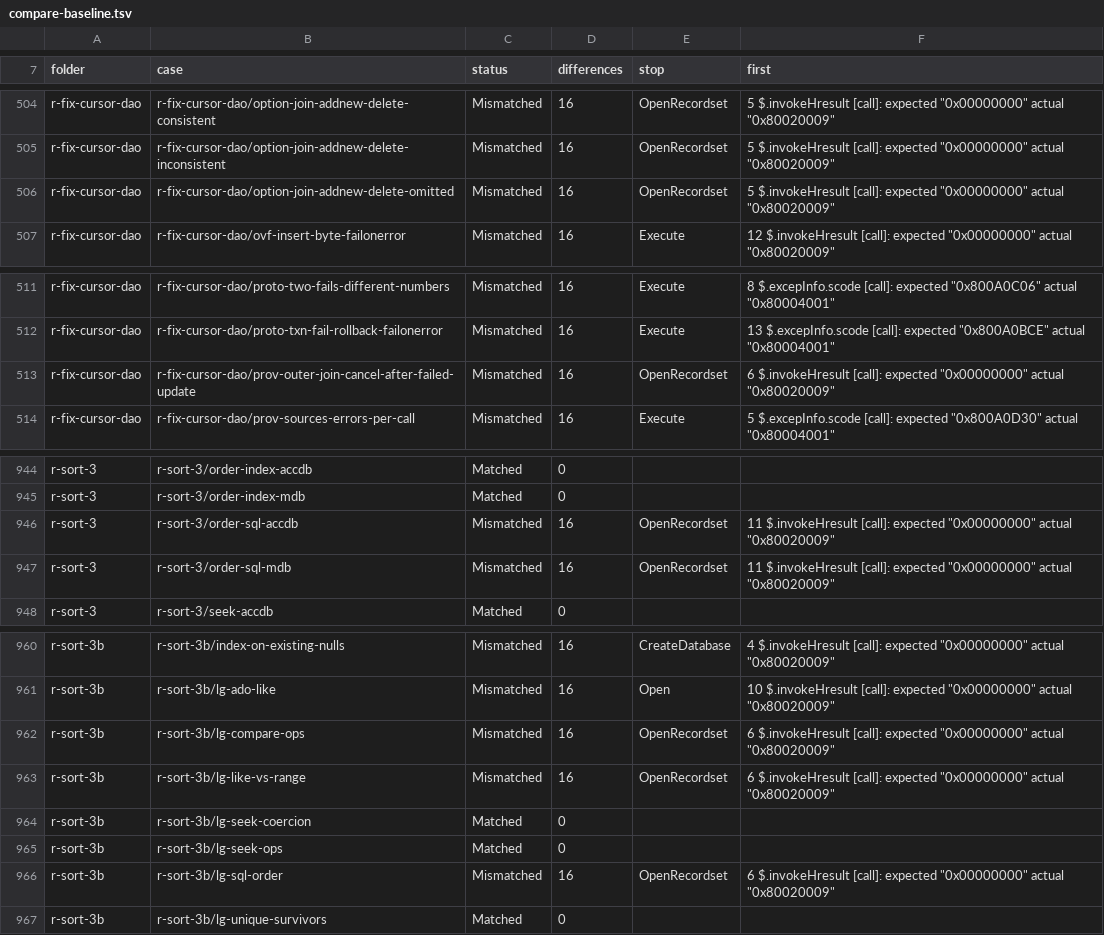
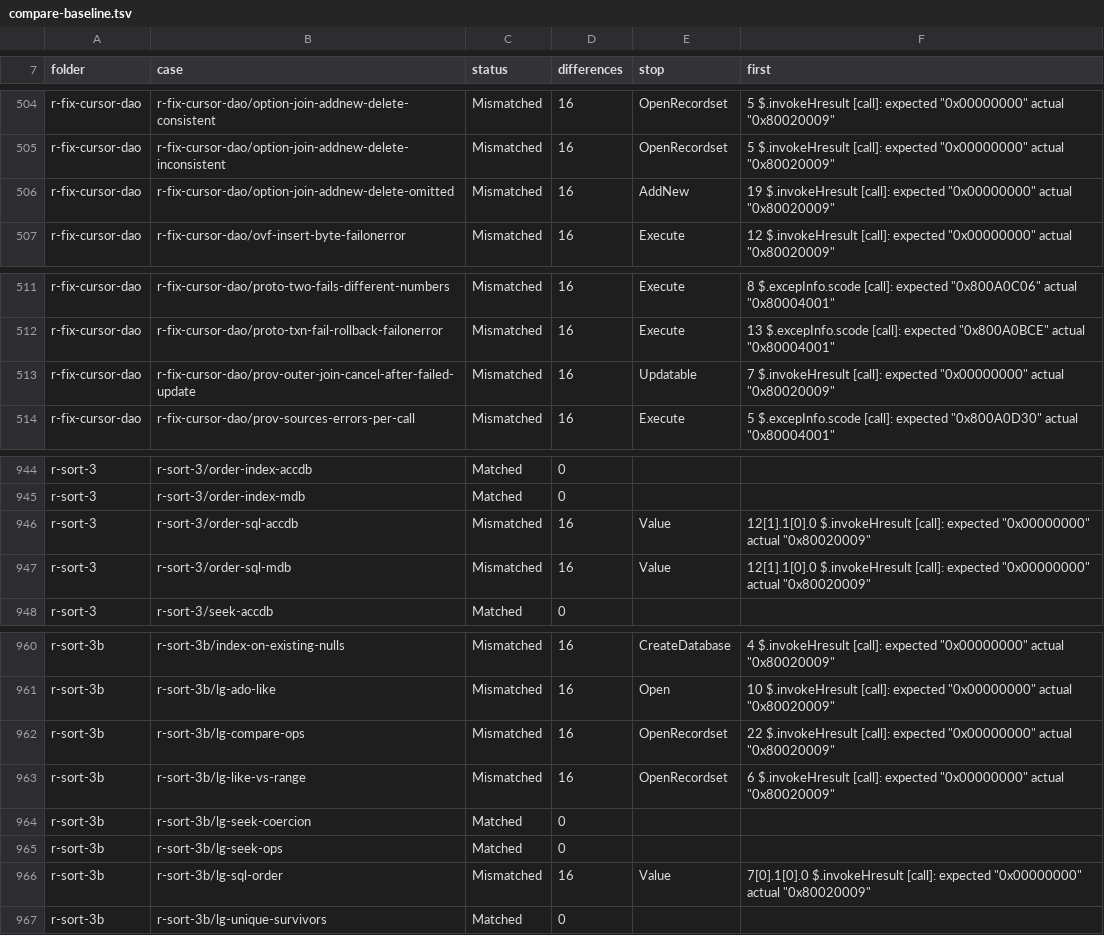
Before and after one commit to DnaCalc/CalcDb, a TSV file: docs/work/compare-baseline.tsv, drawn as a sheet; only a part is shown, gaps mark what is left out; the diff covers the shown part only.

```diff
--- a/docs/work/compare-baseline.tsv
+++ b/docs/work/compare-baseline.tsv
@@ -505,3 +505,3 @@ r-fix-cursor-dao	r-fix-cursor-dao/option-join-addnew-delete-consistent	Mismatche
 r-fix-cursor-dao	r-fix-cursor-dao/option-join-addnew-delete-inconsistent	Mismatched	16	OpenRecordset	5 $.invokeHresult [call]: expected "0x00000000" actual "0x80020009"
-r-fix-cursor-dao	r-fix-cursor-dao/option-join-addnew-delete-omitted	Mismatched	16	OpenRecordset	5 $.invokeHresult [call]: expected "0x00000000" actual "0x80020009"
+r-fix-cursor-dao	r-fix-cursor-dao/option-join-addnew-delete-omitted	Mismatched	16	AddNew	19 $.invokeHresult [call]: expected "0x00000000" actual "0x80020009"
 r-fix-cursor-dao	r-fix-cursor-dao/ovf-insert-byte-failonerror	Mismatched	16	Execute	12 $.invokeHresult [call]: expected "0x00000000" actual "0x80020009"
@@ -512,3 +512,3 @@ r-fix-cursor-dao	r-fix-cursor-dao/proto-two-fails-different-numbers	Mismatched	1
 r-fix-cursor-dao	r-fix-cursor-dao/proto-txn-fail-rollback-failonerror	Mismatched	16	Execute	13 $.excepInfo.scode [call]: expected "0x800A0BCE" actual "0x80004001"
-r-fix-cursor-dao	r-fix-cursor-dao/prov-outer-join-cancel-after-failed-update	Mismatched	16	OpenRecordset	6 $.invokeHresult [call]: expected "0x00000000" actual "0x80020009"
+r-fix-cursor-dao	r-fix-cursor-dao/prov-outer-join-cancel-after-failed-update	Mismatched	16	Updatable	7 $.invokeHresult [call]: expected "0x00000000" actual "0x80020009"
 r-fix-cursor-dao	r-fix-cursor-dao/prov-sources-errors-per-call	Mismatched	16	Execute	5 $.excepInfo.scode [call]: expected "0x800A0D30" actual "0x80004001"
@@ -945,4 +945,4 @@ r-sort-3	r-sort-3/order-index-accdb	Matched	0
 r-sort-3	r-sort-3/order-index-mdb	Matched	0		
-r-sort-3	r-sort-3/order-sql-accdb	Mismatched	16	OpenRecordset	11 $.invokeHresult [call]: expected "0x00000000" actual "0x80020009"
-r-sort-3	r-sort-3/order-sql-mdb	Mismatched	16	OpenRecordset	11 $.invokeHresult [call]: expected "0x00000000" actual "0x80020009"
+r-sort-3	r-sort-3/order-sql-accdb	Mismatched	16	Value	12[1].1[0].0 $.invokeHresult [call]: expected "0x00000000" actual "0x80020009"
+r-sort-3	r-sort-3/order-sql-mdb	Mismatched	16	Value	12[1].1[0].0 $.invokeHresult [call]: expected "0x00000000" actual "0x80020009"
 r-sort-3	r-sort-3/seek-accdb	Matched	0		
@@ -961,3 +961,3 @@ r-sort-3b	r-sort-3b/index-on-existing-nulls	Mismatched	16	CreateDatabase	4 $.inv
 r-sort-3b	r-sort-3b/lg-ado-like	Mismatched	16	Open	10 $.invokeHresult [call]: expected "0x00000000" actual "0x80020009"
-r-sort-3b	r-sort-3b/lg-compare-ops	Mismatched	16	OpenRecordset	6 $.invokeHresult [call]: expected "0x00000000" actual "0x80020009"
+r-sort-3b	r-sort-3b/lg-compare-ops	Mismatched	16	OpenRecordset	22 $.invokeHresult [call]: expected "0x00000000" actual "0x80020009"
 r-sort-3b	r-sort-3b/lg-like-vs-range	Mismatched	16	OpenRecordset	6 $.invokeHresult [call]: expected "0x00000000" actual "0x80020009"
@@ -965,3 +965,3 @@ r-sort-3b	r-sort-3b/lg-seek-coercion	Matched	0
 r-sort-3b	r-sort-3b/lg-seek-ops	Matched	0		
-r-sort-3b	r-sort-3b/lg-sql-order	Mismatched	16	OpenRecordset	6 $.invokeHresult [call]: expected "0x00000000" actual "0x80020009"
+r-sort-3b	r-sort-3b/lg-sql-order	Mismatched	16	Value	7[0].1[0].0 $.invokeHresult [call]: expected "0x00000000" actual "0x80020009"
 r-sort-3b	r-sort-3b/lg-unique-survivors	Matched	0		
```
Also changed, not shown: 45 edited cells elsewhere in this file.
